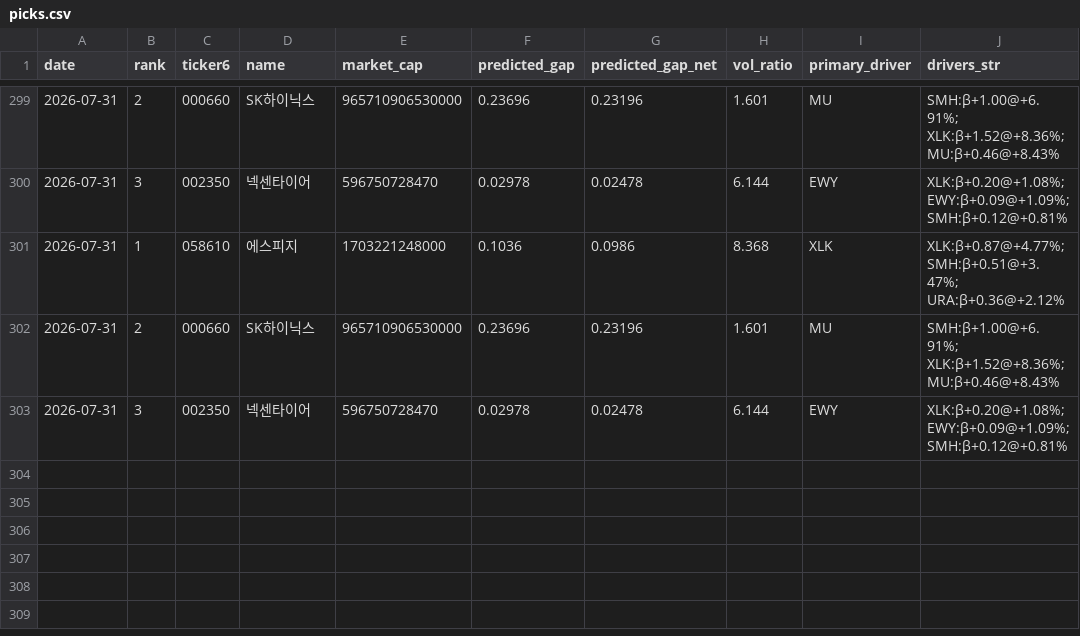
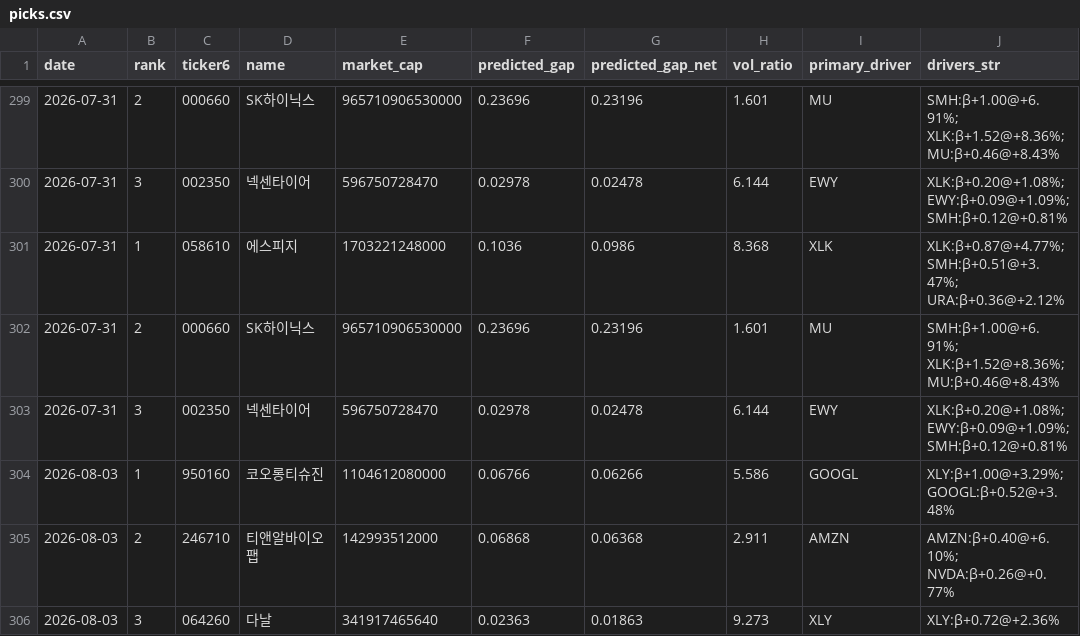
Before and after one commit to melingo-o/danta-screener, a CSV file: data/journal/picks.csv, drawn as a sheet; only a part is shown, gaps mark what is left out; the diff names each change by its address in the sheet, - before the commit and + after, or states it on an @@ line.

```diff
--- a/data/journal/picks.csv
+++ b/data/journal/picks.csv
+row 304: 2026-08-03 | 1 | 950160 | 코오롱티슈진 | 1104612080000 | 0.06766 | 0.06266 | 5.586 | GOOGL | XLY:β+1.00@+3.29%; GOOGL:β+0.52@+3.48%
+row 305: 2026-08-03 | 2 | 246710 | 티앤알바이오팹 | 142993512000 | 0.06868 | 0.06368 | 2.911 | AMZN | AMZN:β+0.40@+6.10%; NVDA:β+0.26@+0.77%
+row 306: 2026-08-03 | 3 | 064260 | 다날 | 341917465640 | 0.02363 | 0.01863 | 9.273 | XLY | XLY:β+0.72@+2.36%
```
Also changed, not shown: data/daily_indicators.csv, data/picking_universe.csv, 1 other file.
